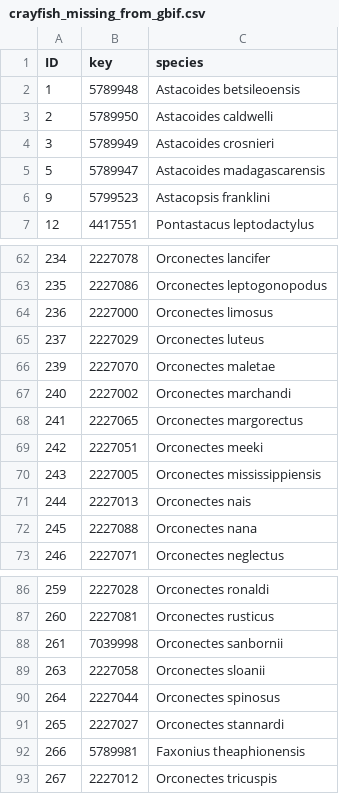
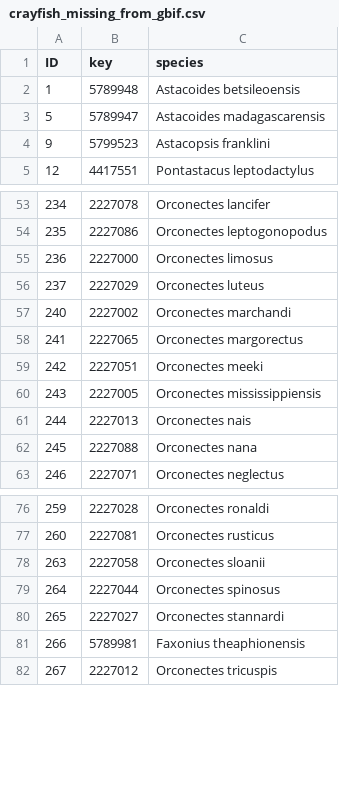
Before and after one commit to inbo/riparias-prep, a CSV file: data/interim/crayfish_missing_from_gbif.csv, drawn as a sheet; only a part is shown, gaps mark what is left out; the diff covers the shown part only.

```diff
--- a/data/interim/crayfish_missing_from_gbif.csv
+++ b/data/interim/crayfish_missing_from_gbif.csv
@@ -2,4 +2,2 @@ ID,key,species
 1,5789948,Astacoides betsileoensis
-2,5789950,Astacoides caldwelli
-3,5789949,Astacoides crosnieri
 5,5789947,Astacoides madagascarensis
@@ -65,3 +56,2 @@ ID,key,species
 237,2227029,Orconectes luteus
-239,2227070,Orconectes maletae
 240,2227002,Orconectes marchandi
@@ -87,3 +77,2 @@ ID,key,species
 260,2227081,Orconectes rusticus
-261,7039998,Orconectes sanbornii
 263,2227058,Orconectes sloanii
```
Also changed, not shown: 11 removed rows elsewhere in this file.
